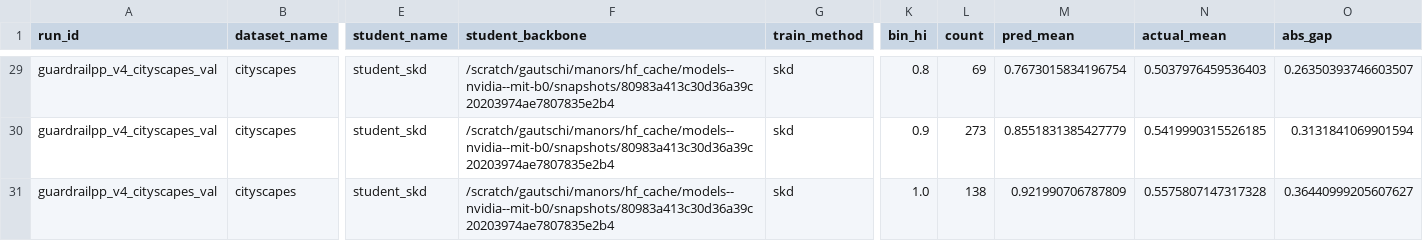
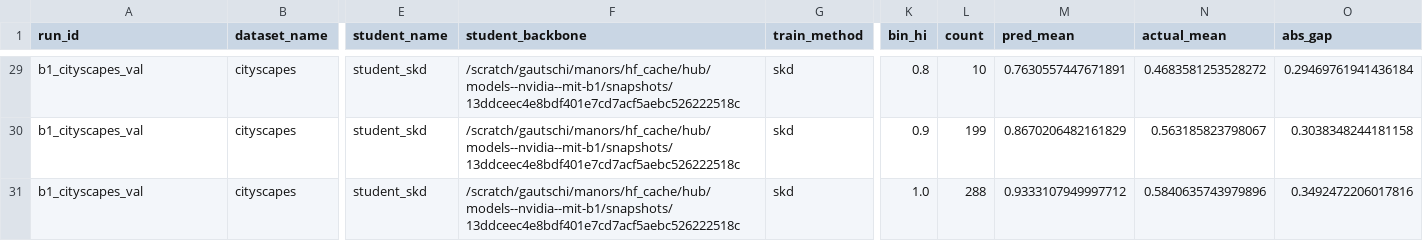
Before and after one commit to ShayManor/Guardrail-Distillation, a CSV file: src/analysis/cs_b0_b2_eval/csv/calibration_bins.csv, drawn as a sheet; only a part is shown, gaps mark what is left out; the diff covers the shown part only; the diff names each change by its address in the sheet, - before the commit and + after, or states it on an @@ line.

```diff
--- a/src/analysis/cs_b0_b2_eval/csv/calibration_bins.csv
+++ b/src/analysis/cs_b0_b2_eval/csv/calibration_bins.csv
-A29:A31 (run_id): guardrailpp_v4_cityscapes_val
+A29:A31 (run_id): b1_cityscapes_val
-F29:F31 (student_backbone): /scratch/gautschi/manors/hf_cache/models--nvidia--mit-b0/snapshots/80983a413c30d36a39c20203974ae7807835e2b4
+F29:F31 (student_backbone): /scratch/gautschi/manors/hf_cache/hub/models--nvidia--mit-b1/snapshots/13ddceec4e8bdf401e7cd7acf5aebc526222518c
-L29 (count): 69
+L29 (count): 10
-M29 (pred_mean): 0.7673015834196754
+M29 (pred_mean): 0.7630557447671891
-N29 (actual_mean): 0.5037976459536403
+N29 (actual_mean): 0.4683581253528272
-O29 (abs_gap): 0.26350393746603507
+O29 (abs_gap): 0.29469761941436184
-L30 (count): 273
+L30 (count): 199
-M30 (pred_mean): 0.8551831385427779
+M30 (pred_mean): 0.8670206482161829
-N30 (actual_mean): 0.5419990315526185
+N30 (actual_mean): 0.563185823798067
-O30 (abs_gap): 0.3131841069901594
+O30 (abs_gap): 0.3038348244181158
-L31 (count): 138
+L31 (count): 288
-M31 (pred_mean): 0.921990706787809
+M31 (pred_mean): 0.9333107949997712
-N31 (actual_mean): 0.5575807147317328
+N31 (actual_mean): 0.5840635743979896
-O31 (abs_gap): 0.36440999205607627
+O31 (abs_gap): 0.3492472206017816
```
Also changed, not shown: 80 edited cells elsewhere in this file, src/analysis/acdc_b0_b2_eval/csv/confident_failures.csv, src/analysis/acdc_b0_b2_eval/csv/latency_samples.csv, 13 other files.
